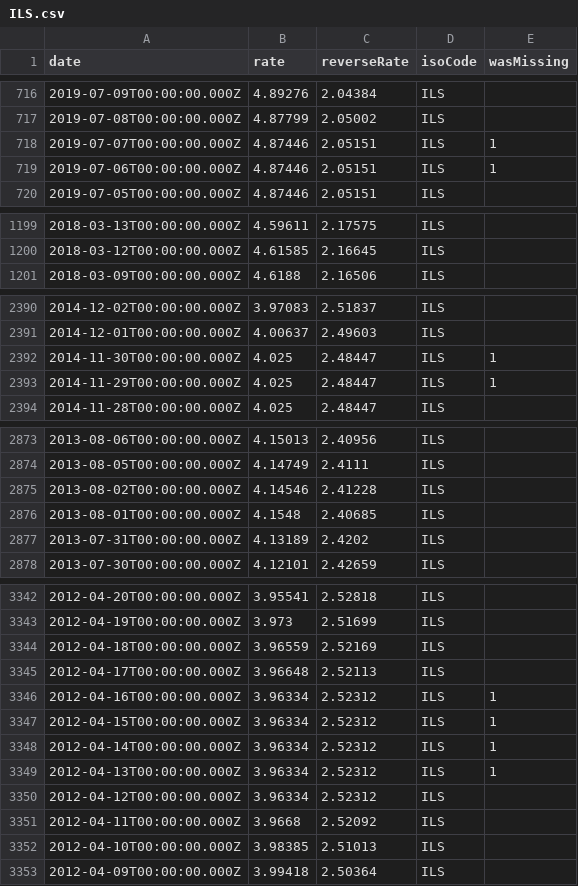
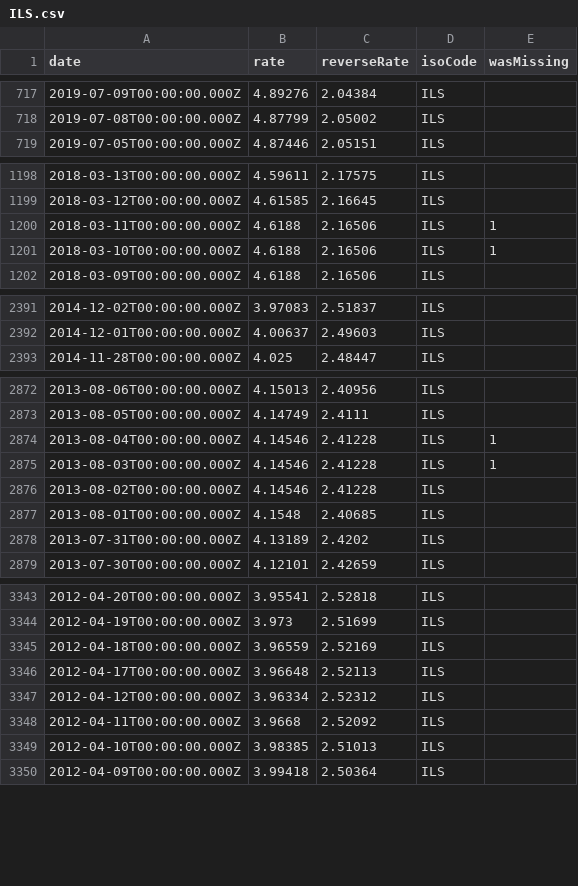
Before and after one commit to LubomirGeorgiev/bnb-currency-exchange-rates, a CSV file: data/ILS.csv, drawn as a sheet; only a part is shown, gaps mark what is left out; removed rows and columns are numbered as before the commit, all else as after; the diff covers the shown part only; the diff names each change by its address in the sheet, - before the commit and + after, or states it on an @@ line.

```diff
--- a/data/ILS.csv
+++ b/data/ILS.csv
-row 718: 2019-07-07T00:00:00.000Z | 4.87446 | 2.05151 | ILS | 1
-row 719: 2019-07-06T00:00:00.000Z | 4.87446 | 2.05151 | ILS | 1
+row 1200: 2018-03-11T00:00:00.000Z | 4.6188 | 2.16506 | ILS | 1
+row 1201: 2018-03-10T00:00:00.000Z | 4.6188 | 2.16506 | ILS | 1
-row 2392: 2014-11-30T00:00:00.000Z | 4.025 | 2.48447 | ILS | 1
-row 2393: 2014-11-29T00:00:00.000Z | 4.025 | 2.48447 | ILS | 1
+row 2874: 2013-08-04T00:00:00.000Z | 4.14546 | 2.41228 | ILS | 1
+row 2875: 2013-08-03T00:00:00.000Z | 4.14546 | 2.41228 | ILS | 1
-row 3346: 2012-04-16T00:00:00.000Z | 3.96334 | 2.52312 | ILS | 1
-row 3347: 2012-04-15T00:00:00.000Z | 3.96334 | 2.52312 | ILS | 1
-row 3348: 2012-04-14T00:00:00.000Z | 3.96334 | 2.52312 | ILS | 1
-row 3349: 2012-04-13T00:00:00.000Z | 3.96334 | 2.52312 | ILS | 1
```
Also changed, not shown: 1 added row elsewhere in this file, data/INR.csv, data/JPY.csv, 39 other files.
